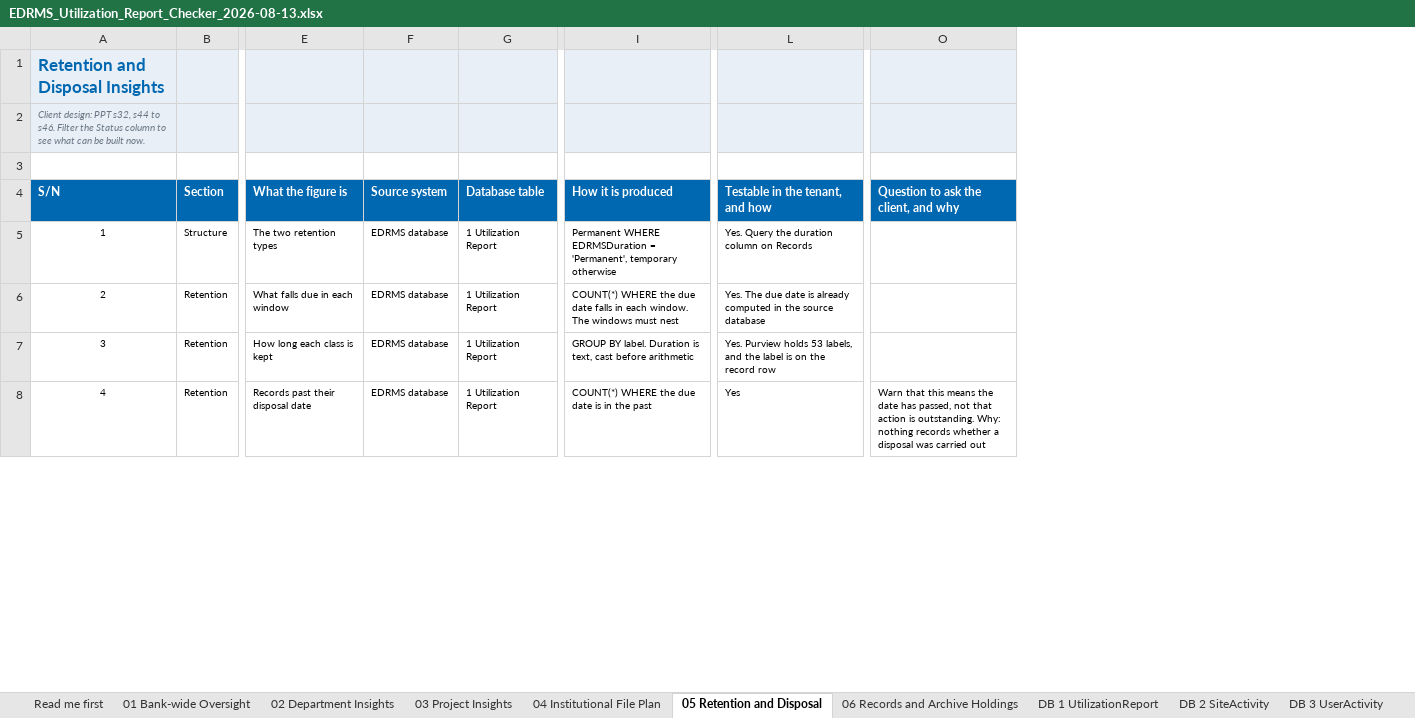
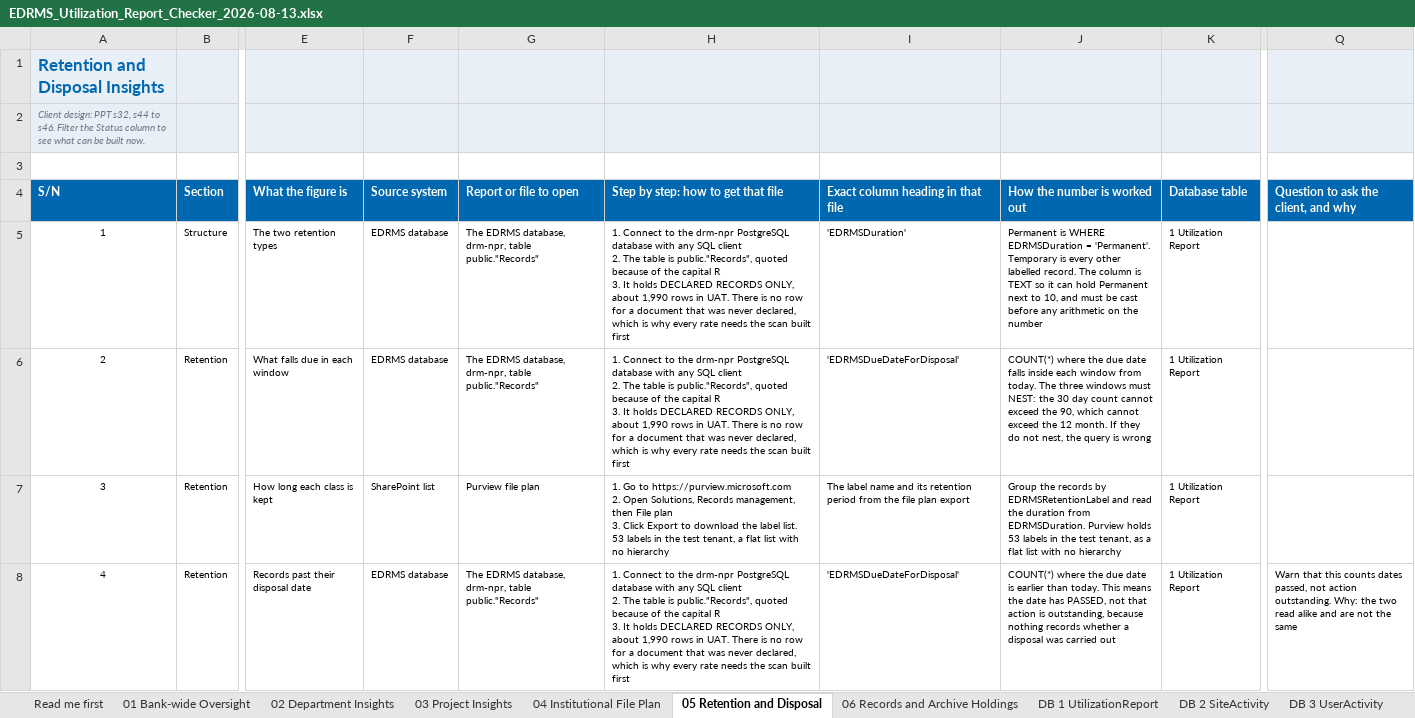
Before and after one commit to perezfiles01-droid/Jim, an Excel workbook: EDRMS_Utilization_Report_Checker_2026-08-13.xlsx, sheet 05 Retention and Disposal, drawn as a sheet; only a part is shown, gaps mark what is left out; values as stored, in another font and other column widths than the file's, no borders; removed rows and columns are numbered as before the commit, all else as after; ↵ is a line break in a cell; the diff covers the shown part only; the diff names each change by its address in the sheet, - before the commit and + after, or states it on an @@ line.

```diff
--- a/EDRMS_Utilization_Report_Checker_2026-08-13.xlsx (sheet 05 Retention and Disposal)
+++ b/EDRMS_Utilization_Report_Checker_2026-08-13.xlsx (sheet 05 Retention and Disposal)
+column G (Report or file to open), rows 5-8: The EDRMS database, drm-npr, table public."Records" | The EDRMS database, drm-npr, table public."Records" | Purview file plan | The EDRMS database, drm-npr, table public."Records"
+column H, rows 4-8: Step by step: how to get that file | 1. Connect to the drm-npr PostgreSQL database with any SQL client ↵ 2. The table is public."Records", quoted because of the capital R ↵ 3. It holds DECLARED RECORDS ONLY, about 1,990 rows in UAT. There is no row for a document that was never declared, which is why every rate needs the scan built first | 1. Connect to the drm-npr PostgreSQL database with any SQL client ↵ 2. The table is public."Records", quoted because of the capital R ↵ 3. It holds DECLARED RECORDS ONLY, about 1,990 rows in UAT. There is no row for a document that was never declared, which is why every rate needs the scan built first | 1. Go to https://purview.microsoft.com ↵ 2. Open Solutions, Records management, then File plan ↵ 3. Click Export to download the label list. 53 labels in the test tenant, a flat list with no hierarchy | 1. Connect to the drm-npr PostgreSQL database with any SQL client ↵ 2. The table is public."Records", quoted because of the capital R ↵ 3. It holds DECLARED RECORDS ONLY, about 1,990 rows in UAT. There is no row for a document that was never declared, which is why every rate needs the scan built first
+column I, rows 4-8: Exact column heading in that file | 'EDRMSDuration' | 'EDRMSDueDateForDisposal' | The label name and its retention period from the file plan export | 'EDRMSDueDateForDisposal'
+column J (How the number is worked out), rows 5-8: Permanent is WHERE EDRMSDuration = 'Permanent'. Temporary is every other labelled record. The column is TEXT so it can hold Permanent next to 10, and must be cast before any arithmetic on the number | COUNT(*) where the due date falls inside each window from today. The three windows must NEST: the 30 day count cannot exceed the 90, which cannot exceed the 12 month. If they do not nest, the query is wrong | Group the records by EDRMSRetentionLabel and read the duration from EDRMSDuration. Purview holds 53 labels in the test tenant, as a flat list with no hierarchy | COUNT(*) where the due date is earlier than today. This means the date has PASSED, not that action is outstanding, because nothing records whether a disposal was carried out
-column I (How it is produced), rows 5-8: Permanent WHERE EDRMSDuration = 'Permanent', temporary otherwise | COUNT(*) WHERE the due date falls in each window. The windows must nest | GROUP BY label. Duration is text, cast before arithmetic | COUNT(*) WHERE the due date is in the past
-column L (Testable in the tenant, and how), rows 5-8: Yes. Query the duration column on Records | Yes. The due date is already computed in the source database | Yes. Purview holds 53 labels, and the label is on the record row | Yes
-F7 (Source system): EDRMS database
+F7 (Source system): SharePoint list
-Q8: …that this means the date has passed, not that action is outstanding. Why: nothing records whether a disposal was carried out
+Q8: …that this counts dates passed, not action outstanding. Why: the two read alike and are not the same
```
Also changed, not shown: 4 edited cells elsewhere in this sheet, sheet 01 Bank-wide Oversight, sheet 02 Department Insights, sheet 03 Project Insights, sheet 06 Records and Archive Holdings, sheet 04 Institutional File Plan, sheet Summary, 1 other file.
